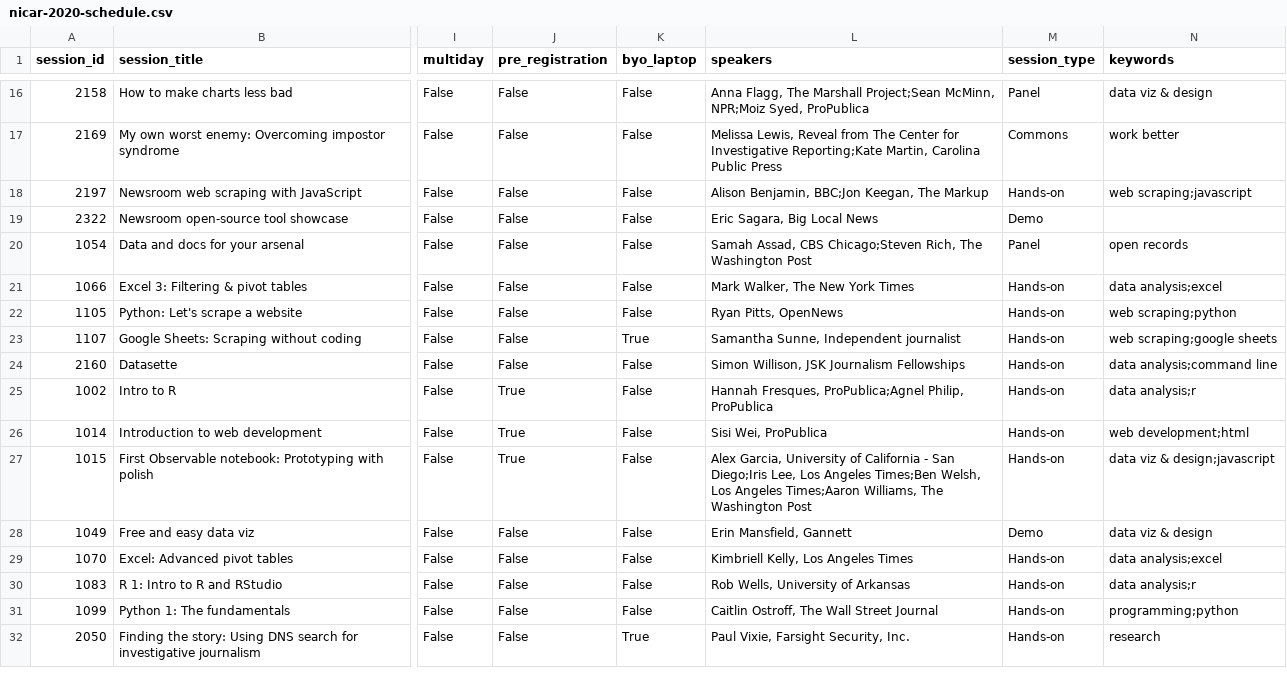
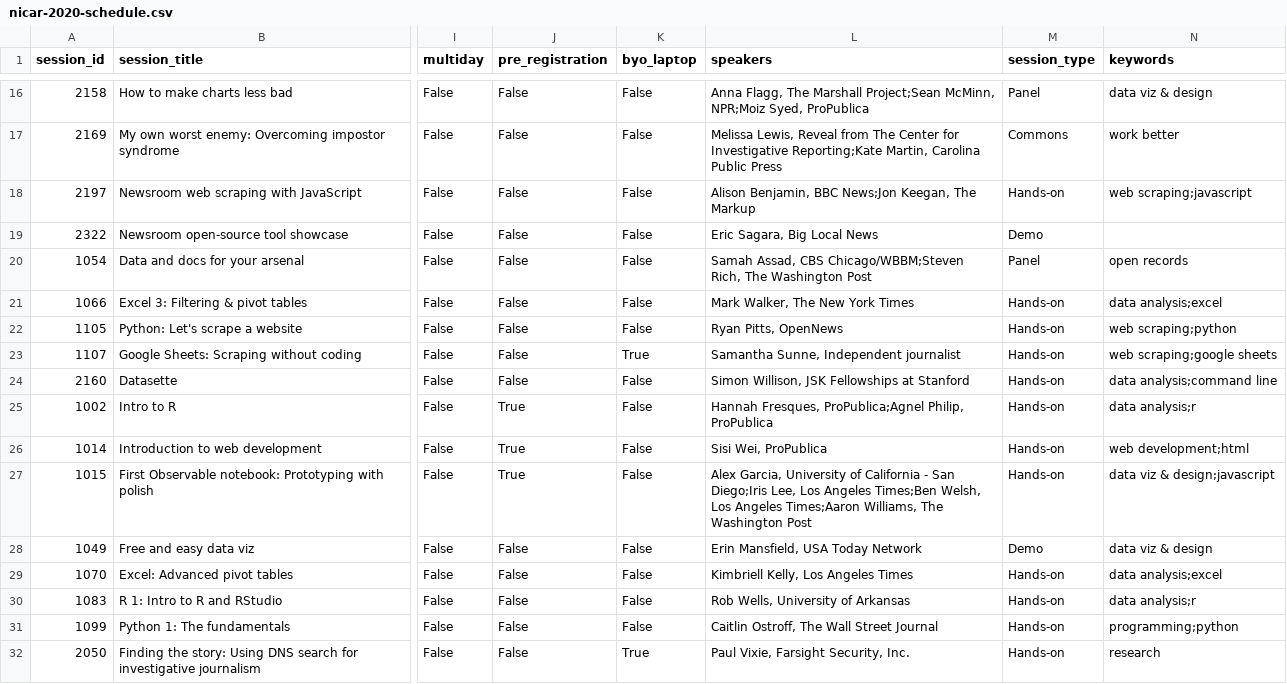
Before and after one commit to ireapps/nicar-2020-schedule, a CSV file: nicar-2020-schedule.csv, drawn as a sheet; only a part is shown, gaps mark what is left out; the diff covers the shown part only; the diff names each change by its address in the sheet, - before the commit and + after, or states it on an @@ line.

```diff
--- a/nicar-2020-schedule.csv
+++ b/nicar-2020-schedule.csv
-L18 (speakers): Alison Benjamin, BBC;Jon Keegan, The…
+L18 (speakers): Alison Benjamin, BBC News;Jon Keegan, The…
-L20 (speakers): …Assad, CBS Chicago;Steven Rich, The…
+L20 (speakers): …Assad, CBS Chicago/WBBM;Steven Rich, The…
-L24 (speakers): Simon Willison, JSK Journalism Fellowships
+L24 (speakers): Simon Willison, JSK Fellowships at Stanford
-L28 (speakers): Erin Mansfield, Gannett
+L28 (speakers): Erin Mansfield, USA Today Network
```
Also changed, not shown: 50 edited cells elsewhere in this file, 3 other files.
